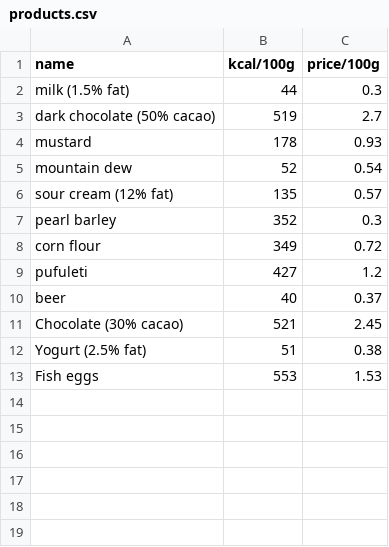
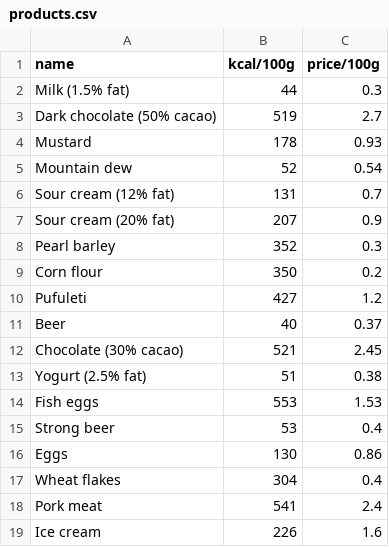
Before and after one commit to trizen/perl-scripts, a CSV file: Analyzers/kcal/products.csv, drawn as a sheet.

Commit message:
modified:   Analyzers/kcal/products.csv

```diff
--- a/Analyzers/kcal/products.csv
+++ b/Analyzers/kcal/products.csv
@@ -1,11 +1,12 @@
 name, kcal/100g, price/100g
-milk (1.5% fat),44,0.3
-dark chocolate (50% cacao),519,2.7
-mustard,178,0.93
-mountain dew,52,0.54
-sour cream (12% fat),135,0.57
-pearl barley,352,0.3
-corn flour,349,0.72
-pufuleti,427,1.2
-beer,40,0.37
+Milk (1.5% fat),44,0.3
+Dark chocolate (50% cacao),519,2.7
+Mustard,178,0.93
+Mountain dew,52,0.54
+Sour cream (12% fat),131,0.7
+Sour cream (20% fat),207,0.9
+Pearl barley,352,0.3
+Corn flour,350,0.2
+Pufuleti,427,1.2
+Beer,40,0.37
 Chocolate (30% cacao),521,2.45
@@ -13 +14,6 @@ Yogurt (2.5% fat),51,0.38
 Fish eggs,553,1.53
+Strong beer,53,0.4
+Eggs,130,0.86
+Wheat flakes,304,0.4
+Pork meat,541,2.4
+Ice cream,226,1.6
```
